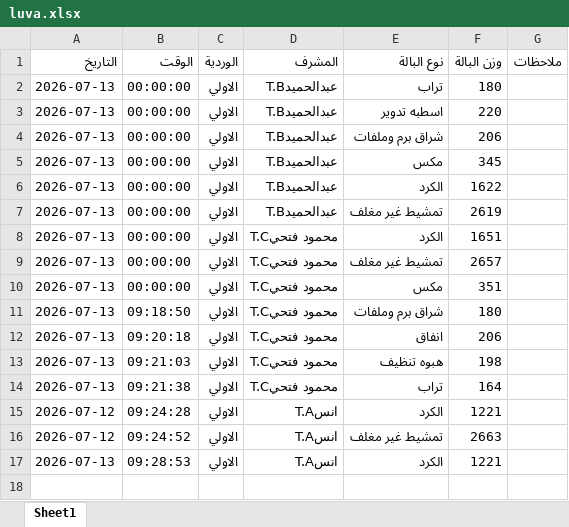
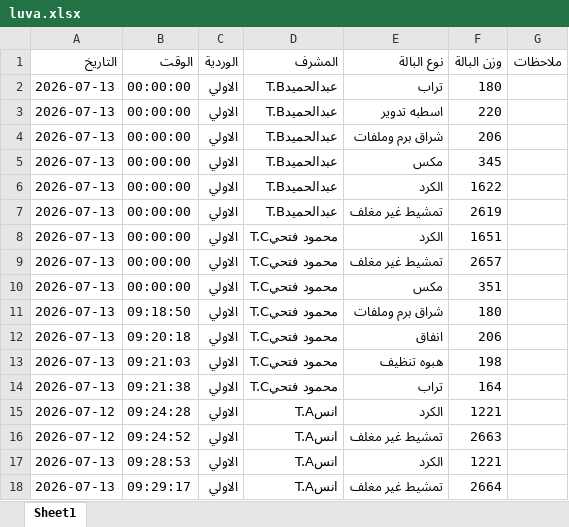
Before and after one commit to mahmedabdallh123/BELYARN, an Excel workbook: luva.xlsx, sheet Sheet1, drawn as a sheet; values as stored, in another font and other column widths than the file's, no borders; the diff names each change by its address in the sheet, - before the commit and + after, or states it on an @@ line.

Commit message:
تحديث

```diff
--- a/luva.xlsx (sheet Sheet1)
+++ b/luva.xlsx (sheet Sheet1)
+row 18: 2026-07-13 | 09:29:17 | الاولي | انسT.A | تمشيط غير مغلف | 2664
```
